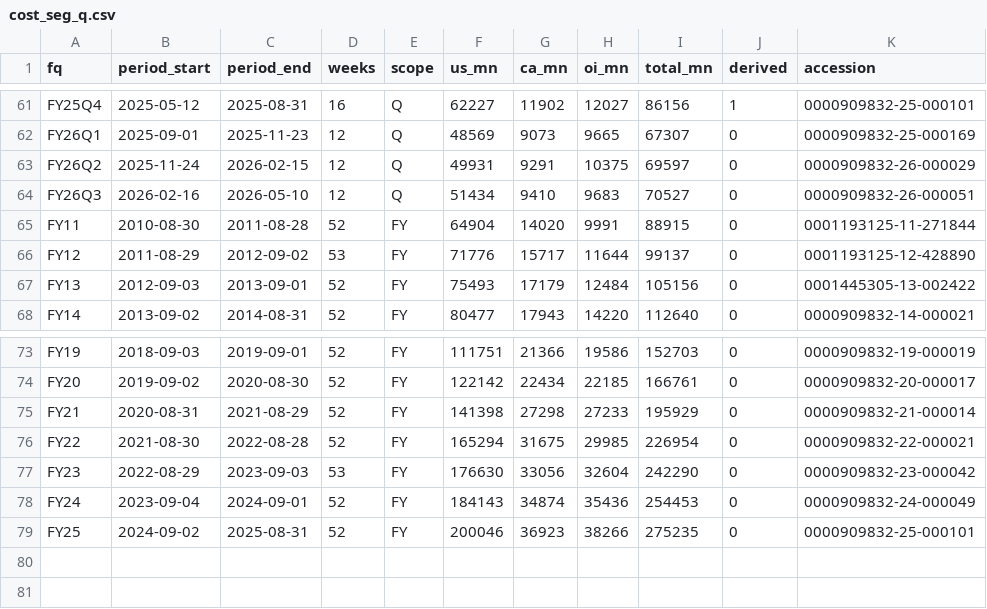
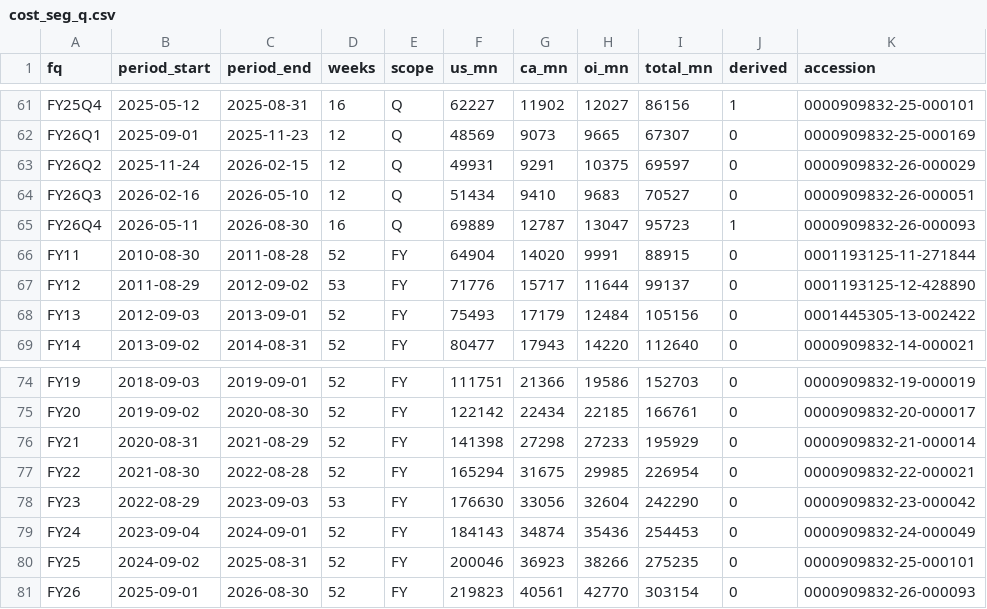
Before and after one commit to hzhan7/Monthly-OP-Dashboards, a CSV file: series/cost_seg_q.csv, drawn as a sheet; only a part is shown, gaps mark what is left out.

Commit message:
更新数据: asx 2026-09, cost_seg_q +2 行, enx 2026-09, jpx 2026-09, lseg 2026-09 回补, lseg_part_orderbook 2026-09, ndaq 2026-09, ndaq_q +1 行

```diff
--- a/series/cost_seg_q.csv
+++ b/series/cost_seg_q.csv
@@ -64,2 +64,3 @@ FY26Q2,2025-11-24,2026-02-15,12,Q,49931,9291,10375,69597,0,0000909832-26-000029
 FY26Q3,2026-02-16,2026-05-10,12,Q,51434,9410,9683,70527,0,0000909832-26-000051
+FY26Q4,2026-05-11,2026-08-30,16,Q,69889,12787,13047,95723,1,0000909832-26-000093
 FY11,2010-08-30,2011-08-28,52,FY,64904,14020,9991,88915,0,0001193125-11-271844
@@ -79 +80,2 @@ FY24,2023-09-04,2024-09-01,52,FY,184143,34874,35436,254453,0,0000909832-24-00004
 FY25,2024-09-02,2025-08-31,52,FY,200046,36923,38266,275235,0,0000909832-25-000101
+FY26,2025-09-01,2026-08-30,52,FY,219823,40561,42770,303154,0,0000909832-26-000093
```
Also changed, not shown: series/asx.csv, series/enx.csv, 17 other files.
